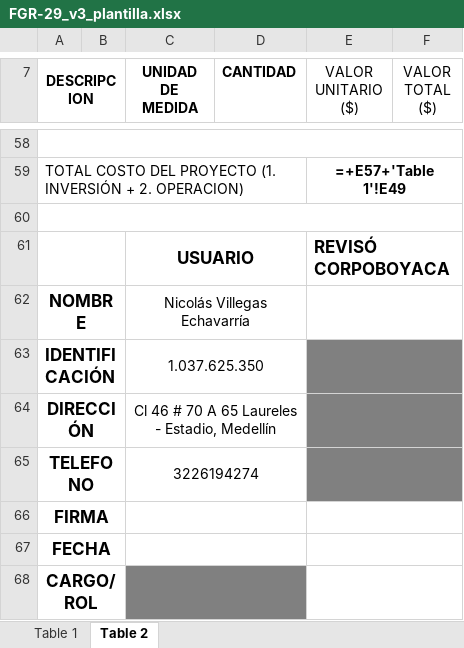
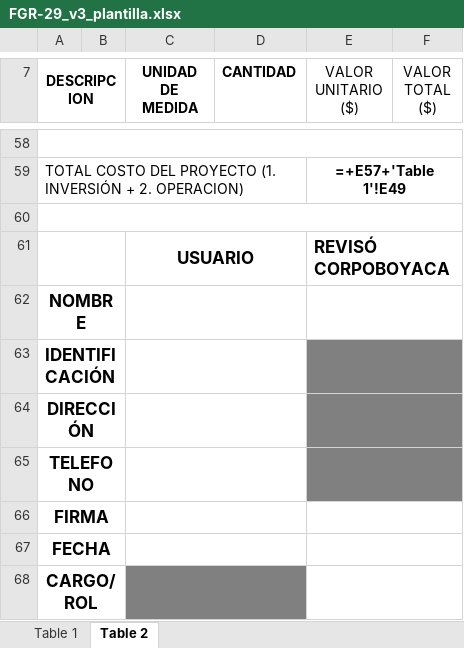
Before and after one commit to mabeltrang/Formato-inventario-CORPOBOYACA, an Excel workbook: plantilla/FGR-29_v3_plantilla.xlsx, sheet Table 2, drawn as a sheet; only a part is shown, gaps mark what is left out; values as stored, in another font and other column widths than the file's, no borders; formulas without a stored value are shown as written; charts and pictures not drawn; the diff names each change by its address in the sheet, - before the commit and + after, or states it on an @@ line.

Commit message:
Add files via upload

```diff
--- a/plantilla/FGR-29_v3_plantilla.xlsx (sheet Table 2)
+++ b/plantilla/FGR-29_v3_plantilla.xlsx (sheet Table 2)
-C62 (UNIDAD DE MEDIDA): Nicolás Villegas Echavarría
+C62 (UNIDAD DE MEDIDA): (empty)
-C63 (UNIDAD DE MEDIDA): 1.037.625.350
+C63 (UNIDAD DE MEDIDA): (empty)
-C64 (UNIDAD DE MEDIDA): Cl 46 # 70 A 65 Laureles - Estadio, Medellín
+C64 (UNIDAD DE MEDIDA): (empty)
-C65 (UNIDAD DE MEDIDA): 3226194274
+C65 (UNIDAD DE MEDIDA): (empty)
```
